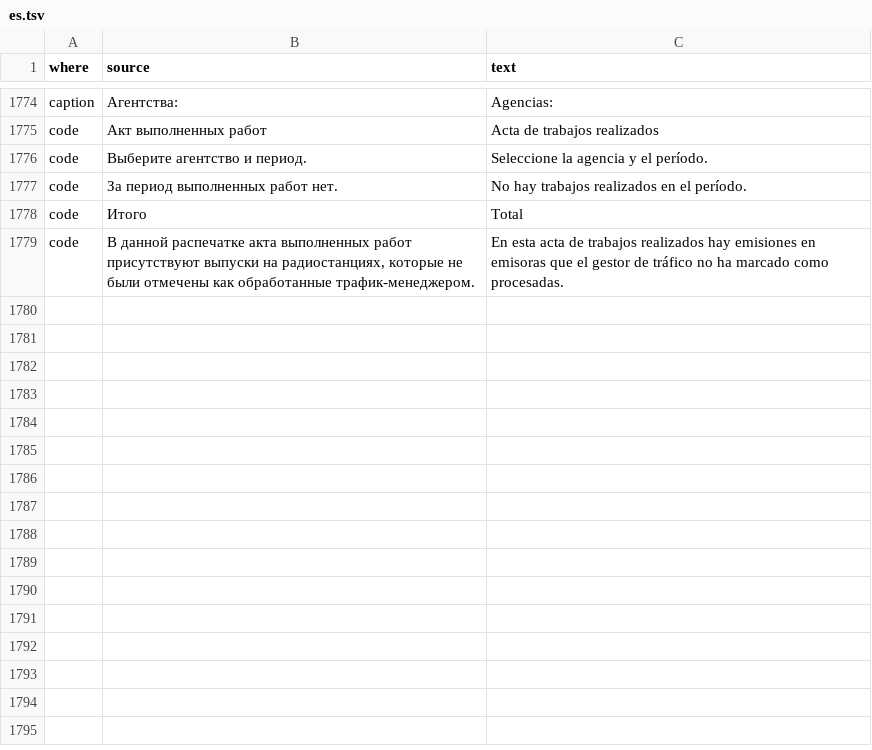
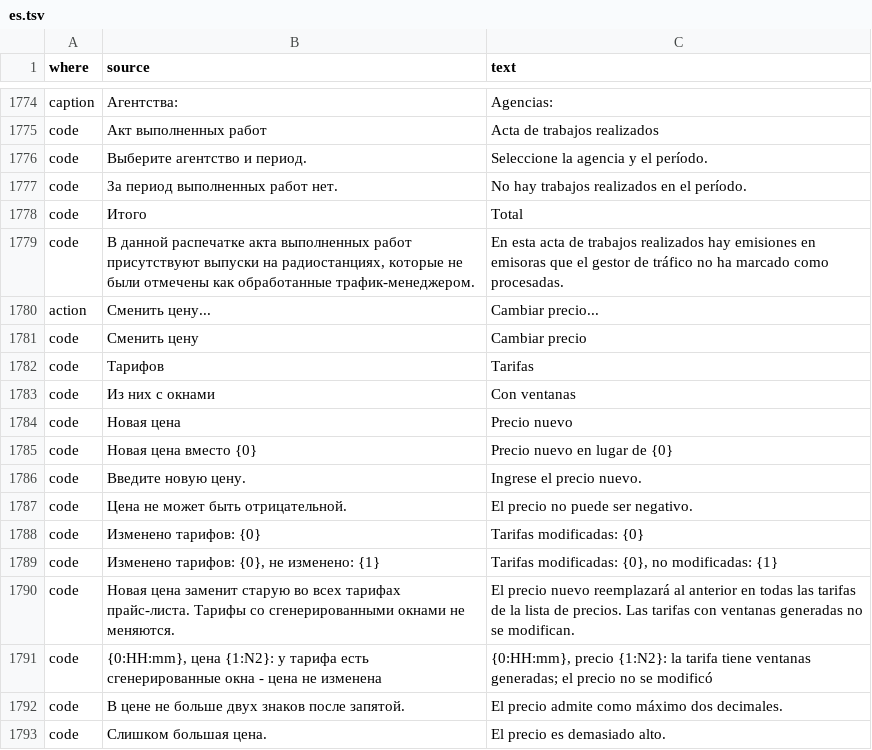
Before and after one commit to MikeFog/qd2, a TSV file: ArtvisDB/Scripts/i18n/es.tsv, drawn as a sheet; only a part is shown, gaps mark what is left out.

```diff
--- a/ArtvisDB/Scripts/i18n/es.tsv
+++ b/ArtvisDB/Scripts/i18n/es.tsv
@@ -1779 +1779,15 @@ code	Итого	Total
 code	В данной распечатке акта выполненных работ присутствуют выпуски на радиостанциях, которые не были отмечены как обработанные трафик-менеджером.	En esta acta de trabajos realizados hay emisiones en emisoras que el gestor de tráfico no ha marcado como procesadas.
+action	Сменить цену...	Cambiar precio...
+code	Сменить цену	Cambiar precio
+code	Тарифов	Tarifas
+code	Из них с окнами	Con ventanas
+code	Новая цена	Precio nuevo
+code	Новая цена вместо {0}	Precio nuevo en lugar de {0}
+code	Введите новую цену.	Ingrese el precio nuevo.
+code	Цена не может быть отрицательной.	El precio no puede ser negativo.
+code	Изменено тарифов: {0}	Tarifas modificadas: {0}
+code	Изменено тарифов: {0}, не изменено: {1}	Tarifas modificadas: {0}, no modificadas: {1}
+code	Новая цена заменит старую во всех тарифах прайс-листа. Тарифы со сгенерированными окнами не меняются.	El precio nuevo reemplazará al anterior en todas las tarifas de la lista de precios. Las tarifas con ventanas generadas no se modifican.
+code	{0:HH:mm}, цена {1:N2}: у тарифа есть сгенерированные окна - цена не изменена	{0:HH:mm}, precio {1:N2}: la tarifa tiene ventanas generadas; el precio no se modificó
+code	В цене не больше двух знаков после запятой.	El precio admite como máximo dos decimales.
+code	Слишком большая цена.	El precio es demasiado alto.
```
Also changed, not shown: 14 other files.
